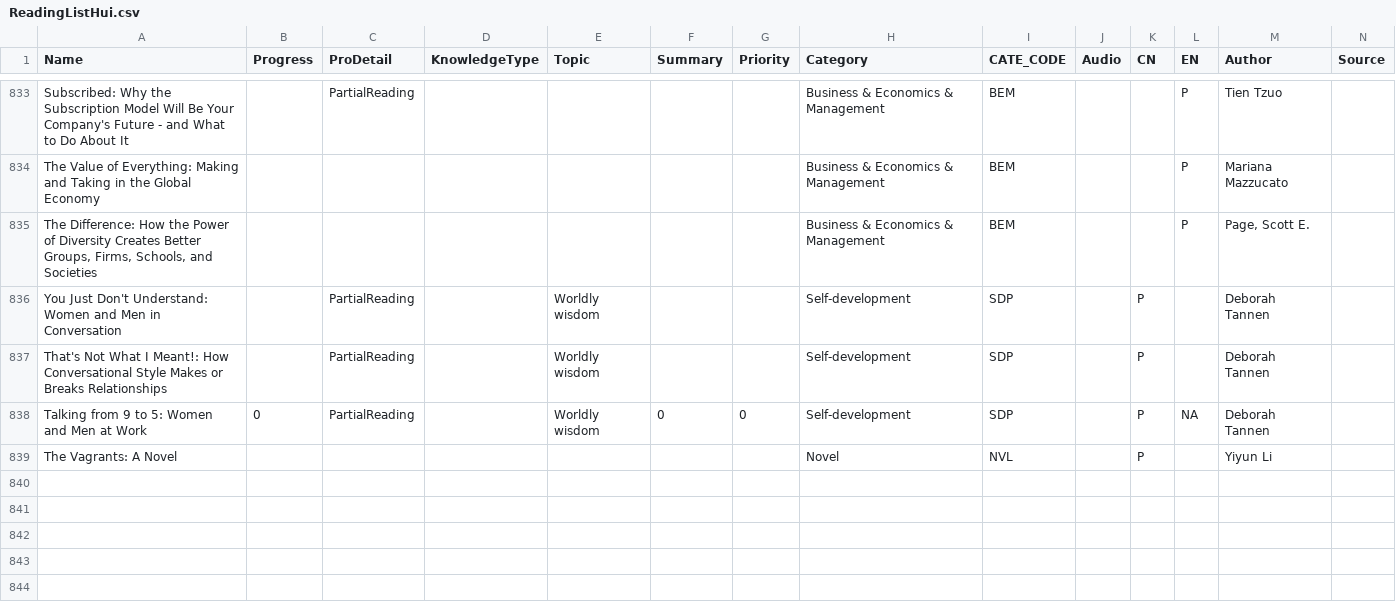
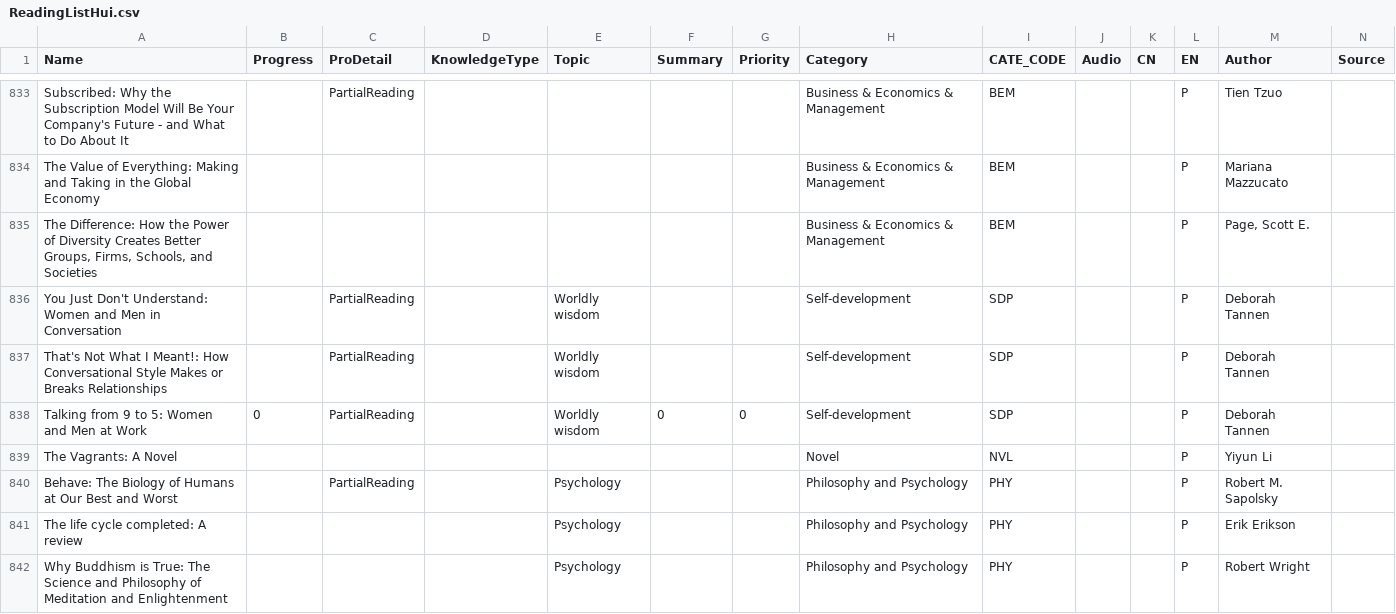
Before and after one commit to happyrabbit/notes, a CSV file: Reading/1_KnowledgeStructure/ReadingListHui.csv, drawn as a sheet; only a part is shown, gaps mark what is left out; the diff covers the shown part only.

Commit message:
reading

```diff
--- a/Reading/1_KnowledgeStructure/ReadingListHui.csv
+++ b/Reading/1_KnowledgeStructure/ReadingListHui.csv
@@ -835,5 +835,8 @@ The Value of Everything: Making and Taking in the Global Economy,,,,,,,Business
 "The Difference: How the Power of Diversity Creates Better Groups, Firms, Schools, and Societies ",,,,,,,Business & Economics & Management,BEM,,,P,"Page, Scott E.",
-You Just Don't Understand: Women and Men in Conversation,,PartialReading,,Worldly wisdom,,,Self-development,SDP,,P,,Deborah Tannen,
-That's Not What I Meant!: How Conversational Style Makes or Breaks Relationships,,PartialReading,,Worldly wisdom,,,Self-development,SDP,,P,,Deborah Tannen,
-Talking from 9 to 5: Women and Men at Work,0,PartialReading,,Worldly wisdom,0,0,Self-development,SDP,,P,NA,Deborah Tannen,
-The Vagrants: A Novel,,,,,,,Novel,NVL,,P,,Yiyun Li,
+You Just Don't Understand: Women and Men in Conversation,,PartialReading,,Worldly wisdom,,,Self-development,SDP,,,P,Deborah Tannen,
+That's Not What I Meant!: How Conversational Style Makes or Breaks Relationships,,PartialReading,,Worldly wisdom,,,Self-development,SDP,,,P,Deborah Tannen,
+Talking from 9 to 5: Women and Men at Work,0,PartialReading,,Worldly wisdom,0,0,Self-development,SDP,,,P,Deborah Tannen,
+The Vagrants: A Novel,,,,,,,Novel,NVL,,,P,Yiyun Li,
+Behave: The Biology of Humans at Our Best and Worst,,PartialReading,,Psychology,,,Philosophy and Psychology,PHY,,,P,Robert M. Sapolsky,
+The life cycle completed: A review,,,,Psychology,,,Philosophy and Psychology,PHY,,,P,Erik Erikson,
+Why Buddhism is True: The Science and Philosophy of Meditation and Enlightenment,,,,Psychology,,,Philosophy and Psychology,PHY,,,P,Robert Wright,
```
Also changed, not shown: 6 added rows and 4 edited cells elsewhere in this file, 3 other files.
